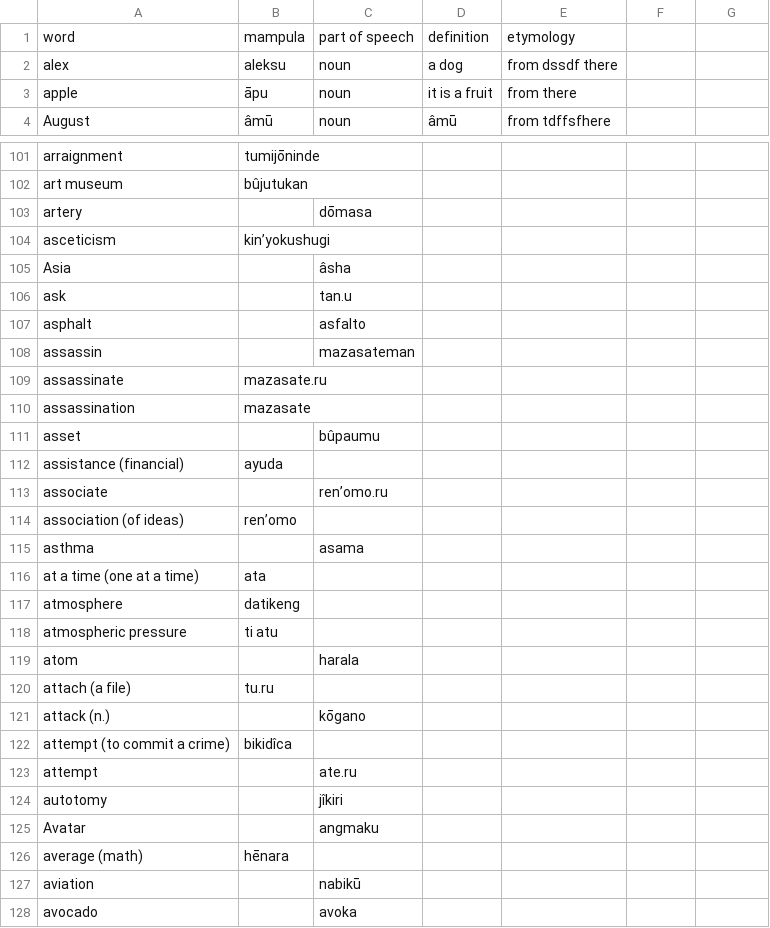
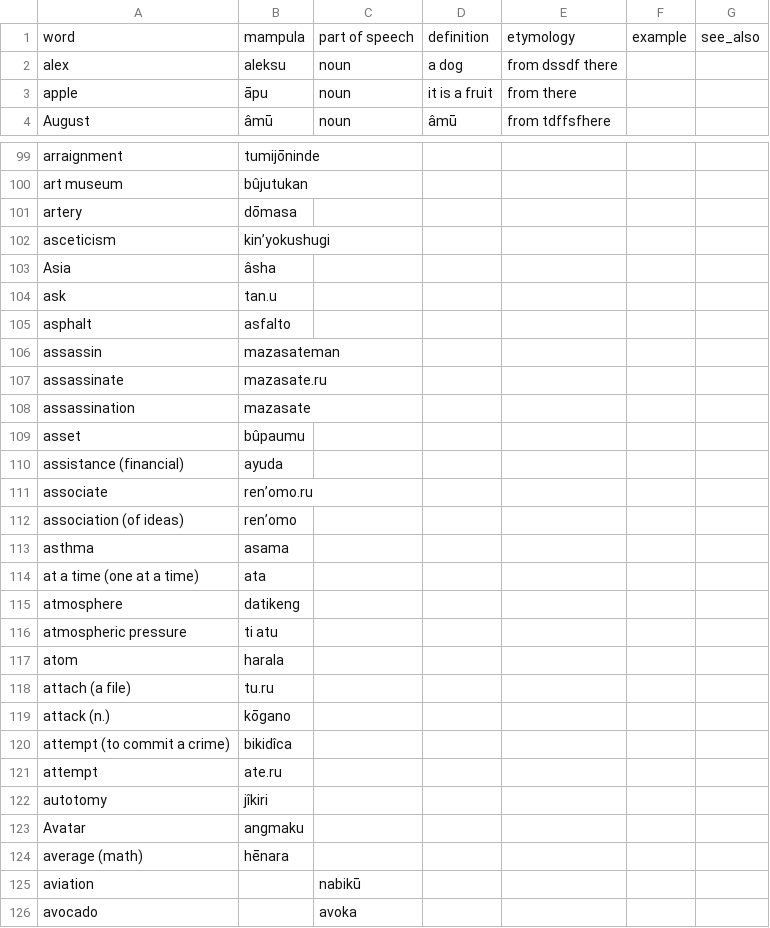
Before and after one commit to AlexAndPedro/alexandpedro.github.io, a CSV file: html/dictionary/test_folder_dictionary/word_data.csv, drawn as a sheet; only a part is shown, gaps mark what is left out; the diff covers the shown part only.

```diff
--- a/html/dictionary/test_folder_dictionary/word_data.csv
+++ b/html/dictionary/test_folder_dictionary/word_data.csv
@@ -1,2 +1,2 @@
-word,mampula,part of speech,definition,etymology,,
+word,mampula,part of speech,definition,etymology,example,see_also
 alex,aleksu,noun,a dog,from dssdf there,,
@@ -102,15 +100,15 @@ arraignment,tumijōninde,,,,,
 art museum,bûjutukan,,,,,
-artery,,dōmasa,,,,
+artery,dōmasa,,,,,
 asceticism,kin’yokushugi,,,,,
-Asia,,âsha,,,,
-ask,,tan.u,,,,
-asphalt,,asfalto,,,,
-assassin,,mazasateman,,,,
+Asia,âsha,,,,,
+ask,tan.u,,,,,
+asphalt,asfalto,,,,,
+assassin,mazasateman,,,,,
 assassinate,mazasate.ru,,,,,
 assassination,mazasate,,,,,
-asset,,bûpaumu,,,,
+asset,bûpaumu,,,,,
 assistance (financial),ayuda,,,,,
-associate ,,ren’omo.ru,,,,
+associate ,ren’omo.ru,,,,,
 association (of ideas),ren’omo,,,,,
-asthma,,asama,,,,
+asthma,asama,,,,,
 at a time (one at a time),ata,,,,,
@@ -118,9 +116,9 @@ atmosphere,datikeng,,      ,,,
 atmospheric pressure,ti atu,,,,,
-atom,,harala,,    ,,
+atom,harala,,    ,,,
 attach (a file),tu.ru,,,,,
-attack (n.),,kōgano,    ,,,
+attack (n.),kōgano,    ,,,,
 attempt (to commit a crime),bikidîca,,,,,
-attempt,,ate.ru,,,,
-autotomy,,jîkiri,,,,
-Avatar,,angmaku,,,,
+attempt,ate.ru,,,,,
+autotomy,jîkiri,,,,,
+Avatar,angmaku,,,,,
 average (math),hēnara,,,,,
```
Also changed, not shown: 2 added rows, 4 removed rows and 58 edited cells elsewhere in this file, 17 other files.
